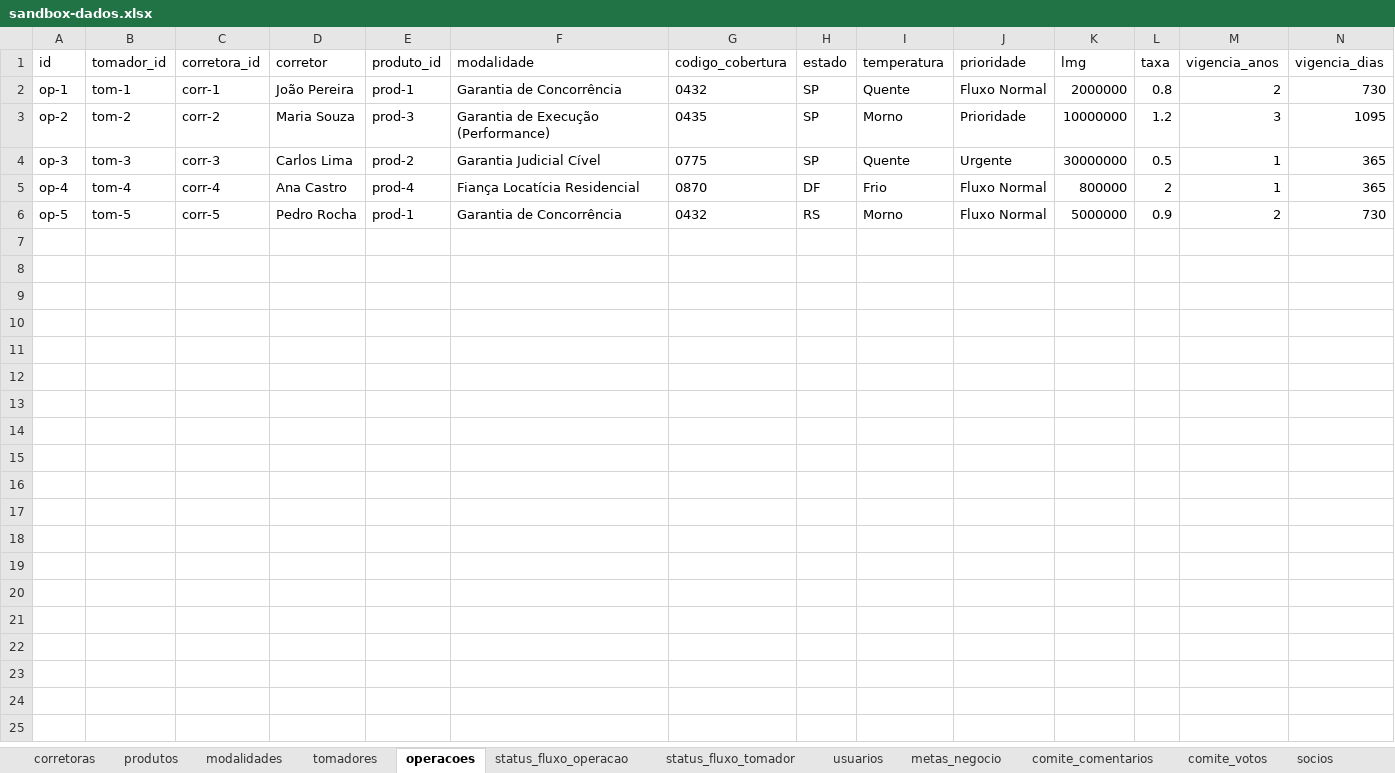
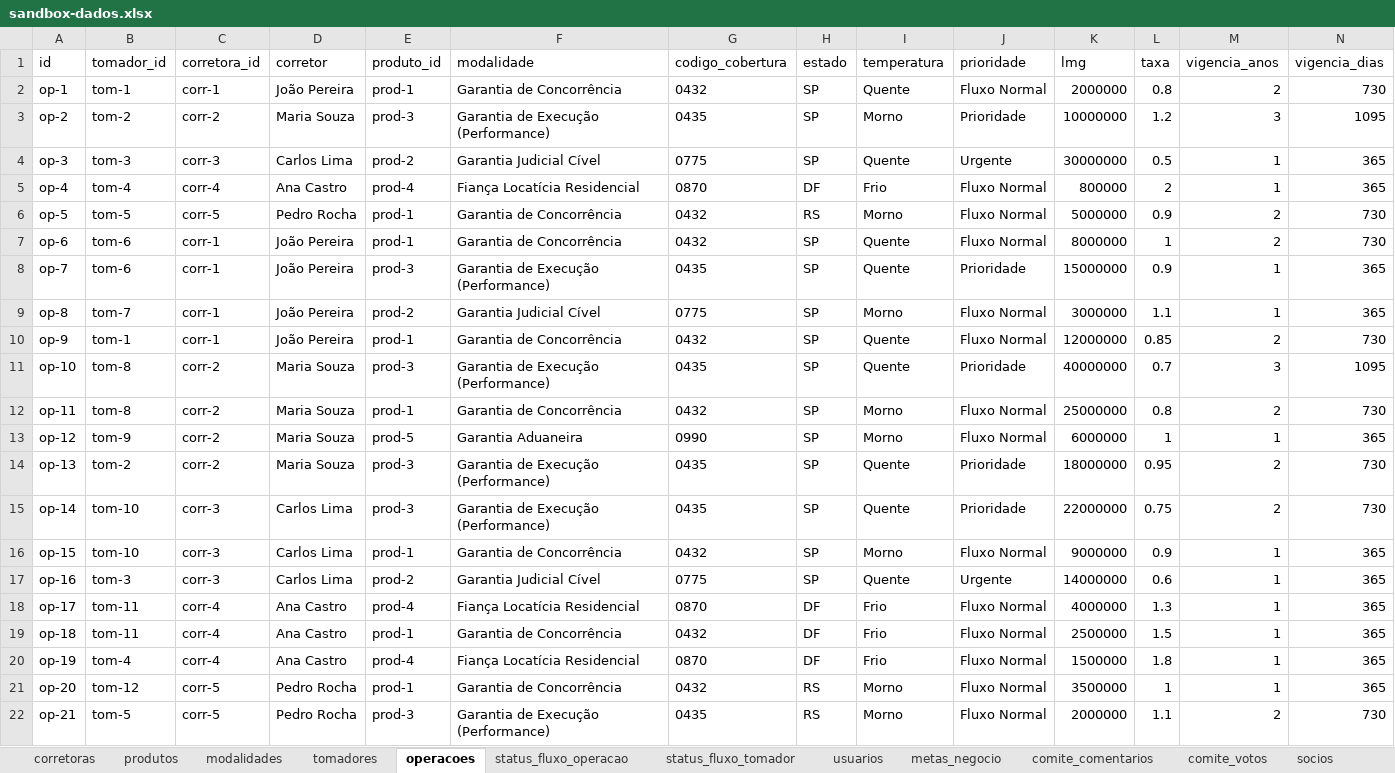
Before and after one commit to Famseguradora/fam-crm, an Excel workbook: public/sandbox-dados.xlsx, sheet operacoes, drawn as a sheet; only a part is shown; values as stored, in another font and other column widths than the file's, no borders; rows hold the shown columns only; the diff names each change by its address in the sheet, - before the commit and + after, or states it on an @@ line.

```diff
--- a/public/sandbox-dados.xlsx (sheet operacoes)
+++ b/public/sandbox-dados.xlsx (sheet operacoes)
+row 7: op-6 | tom-6 | corr-1 | João Pereira | prod-1 | Garantia de Concorrência | 0432 | SP | Quente | Fluxo Normal | 8000000 | 1 | 2 | 730
+row 8: op-7 | tom-6 | corr-1 | João Pereira | prod-3 | Garantia de Execução (Performance) | 0435 | SP | Quente | Prioridade | 15000000 | 0.9 | 1 | 365
+row 9: op-8 | tom-7 | corr-1 | João Pereira | prod-2 | Garantia Judicial Cível | 0775 | SP | Morno | Fluxo Normal | 3000000 | 1.1 | 1 | 365
+row 10: op-9 | tom-1 | corr-1 | João Pereira | prod-1 | Garantia de Concorrência | 0432 | SP | Quente | Fluxo Normal | 12000000 | 0.85 | 2 | 730
+row 11: op-10 | tom-8 | corr-2 | Maria Souza | prod-3 | Garantia de Execução (Performance) | 0435 | SP | Quente | Prioridade | 40000000 | 0.7 | 3 | 1095
+row 12: op-11 | tom-8 | corr-2 | Maria Souza | prod-1 | Garantia de Concorrência | 0432 | SP | Morno | Fluxo Normal | 25000000 | 0.8 | 2 | 730
+row 13: op-12 | tom-9 | corr-2 | Maria Souza | prod-5 | Garantia Aduaneira | 0990 | SP | Morno | Fluxo Normal | 6000000 | 1 | 1 | 365
+row 14: op-13 | tom-2 | corr-2 | Maria Souza | prod-3 | Garantia de Execução (Performance) | 0435 | SP | Quente | Prioridade | 18000000 | 0.95 | 2 | 730
+row 15: op-14 | tom-10 | corr-3 | Carlos Lima | prod-3 | Garantia de Execução (Performance) | 0435 | SP | Quente | Prioridade | 22000000 | 0.75 | 2 | 730
+row 16: op-15 | tom-10 | corr-3 | Carlos Lima | prod-1 | Garantia de Concorrência | 0432 | SP | Morno | Fluxo Normal | 9000000 | 0.9 | 1 | 365
+row 17: op-16 | tom-3 | corr-3 | Carlos Lima | prod-2 | Garantia Judicial Cível | 0775 | SP | Quente | Urgente | 14000000 | 0.6 | 1 | 365
+row 18: op-17 | tom-11 | corr-4 | Ana Castro | prod-4 | Fiança Locatícia Residencial | 0870 | DF | Frio | Fluxo Normal | 4000000 | 1.3 | 1 | 365
+row 19: op-18 | tom-11 | corr-4 | Ana Castro | prod-1 | Garantia de Concorrência | 0432 | DF | Frio | Fluxo Normal | 2500000 | 1.5 | 1 | 365
+row 20: op-19 | tom-4 | corr-4 | Ana Castro | prod-4 | Fiança Locatícia Residencial | 0870 | DF | Frio | Fluxo Normal | 1500000 | 1.8 | 1 | 365
+row 21: op-20 | tom-12 | corr-5 | Pedro Rocha | prod-1 | Garantia de Concorrência | 0432 | RS | Morno | Fluxo Normal | 3500000 | 1 | 1 | 365
+row 22: op-21 | tom-5 | corr-5 | Pedro Rocha | prod-3 | Garantia de Execução (Performance) | 0435 | RS | Morno | Fluxo Normal | 2000000 | 1.1 | 2 | 730
```
Also changed, not shown: sheet tomadores, 6 other files.
